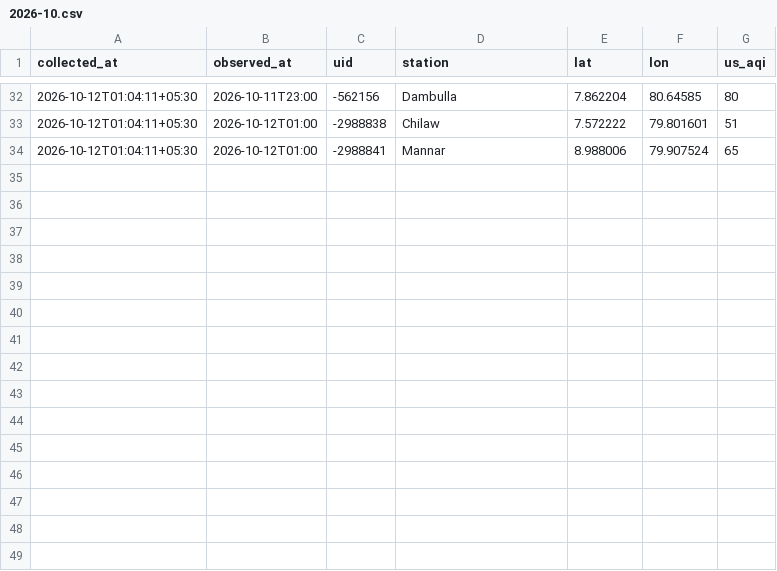
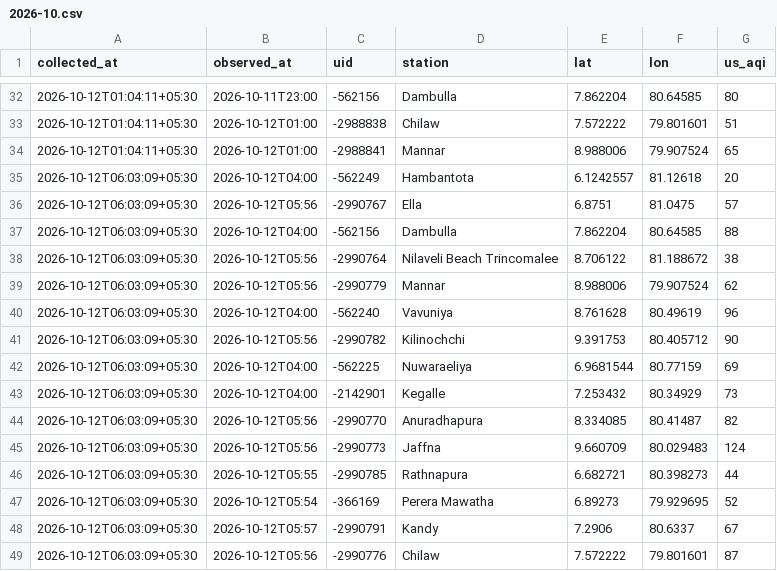
Before and after one commit to fectlk/aq-data-collector, a CSV file: data/waqi/2026-10.csv, drawn as a sheet; only a part is shown, gaps mark what is left out.

Commit message:
data: AQI update 2026-10-12 06:09 SLST

```diff
--- a/data/waqi/2026-10.csv
+++ b/data/waqi/2026-10.csv
@@ -34 +34,16 @@ collected_at,observed_at,uid,station,lat,lon,us_aqi
 2026-10-12T01:04:11+05:30,2026-10-12T01:00,-2988841,Mannar,8.988006,79.907524,65
+2026-10-12T06:03:09+05:30,2026-10-12T04:00,-562249,Hambantota,6.1242557,81.12618,20
+2026-10-12T06:03:09+05:30,2026-10-12T05:56,-2990767,Ella,6.8751,81.0475,57
+2026-10-12T06:03:09+05:30,2026-10-12T04:00,-562156,Dambulla,7.862204,80.64585,88
+2026-10-12T06:03:09+05:30,2026-10-12T05:56,-2990764,Nilaveli Beach Trincomalee,8.706122,81.188672,38
+2026-10-12T06:03:09+05:30,2026-10-12T05:56,-2990779,Mannar,8.988006,79.907524,62
+2026-10-12T06:03:09+05:30,2026-10-12T04:00,-562240,Vavuniya,8.761628,80.49619,96
+2026-10-12T06:03:09+05:30,2026-10-12T05:56,-2990782,Kilinochchi,9.391753,80.405712,90
+2026-10-12T06:03:09+05:30,2026-10-12T04:00,-562225,Nuwaraeliya,6.9681544,80.77159,69
+2026-10-12T06:03:09+05:30,2026-10-12T04:00,-2142901,Kegalle,7.253432,80.34929,73
+2026-10-12T06:03:09+05:30,2026-10-12T05:56,-2990770,Anuradhapura,8.334085,80.41487,82
+2026-10-12T06:03:09+05:30,2026-10-12T05:56,-2990773,Jaffna,9.660709,80.029483,124
+2026-10-12T06:03:09+05:30,2026-10-12T05:55,-2990785,Rathnapura,6.682721,80.398273,44
+2026-10-12T06:03:09+05:30,2026-10-12T05:54,-366169,Perera Mawatha,6.89273,79.929695,52
+2026-10-12T06:03:09+05:30,2026-10-12T05:57,-2990791,Kandy,7.2906,80.6337,67
+2026-10-12T06:03:09+05:30,2026-10-12T05:56,-2990776,Chilaw,7.572222,79.801601,87
```
Also changed, not shown: data/2026-10.csv, data/iqair/2026-10.csv, 2 other files.
